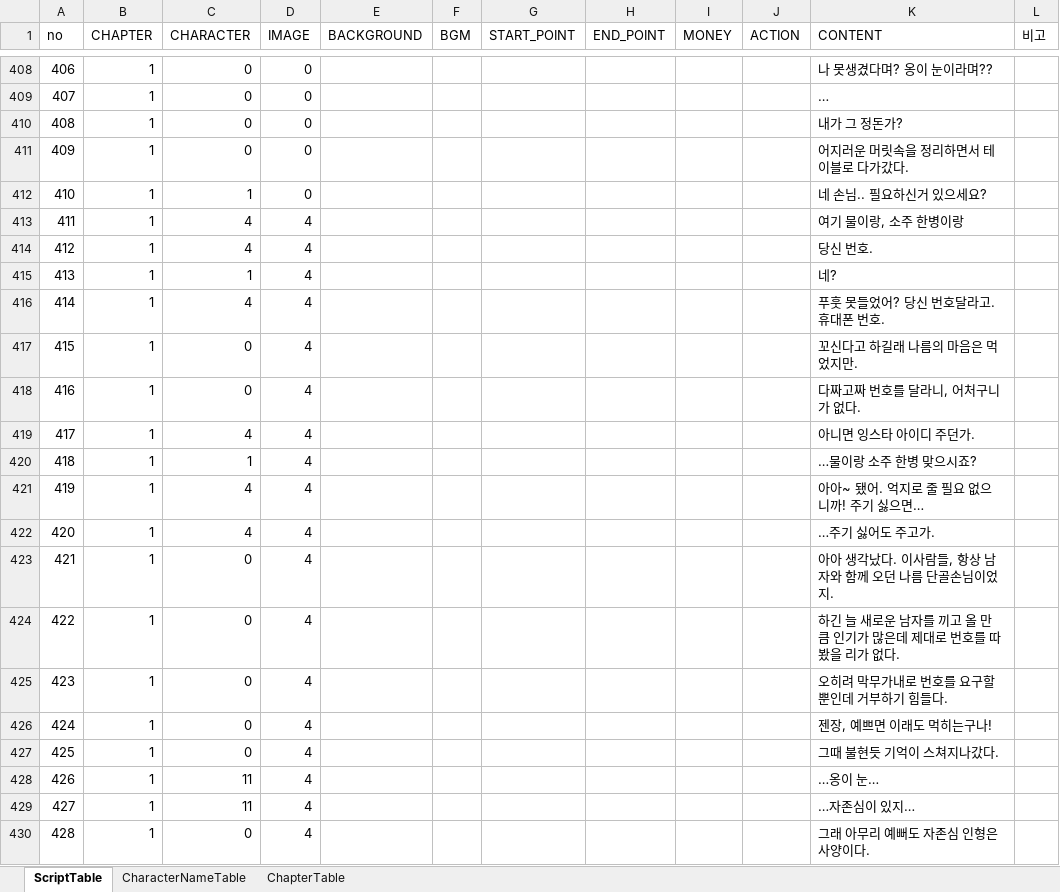
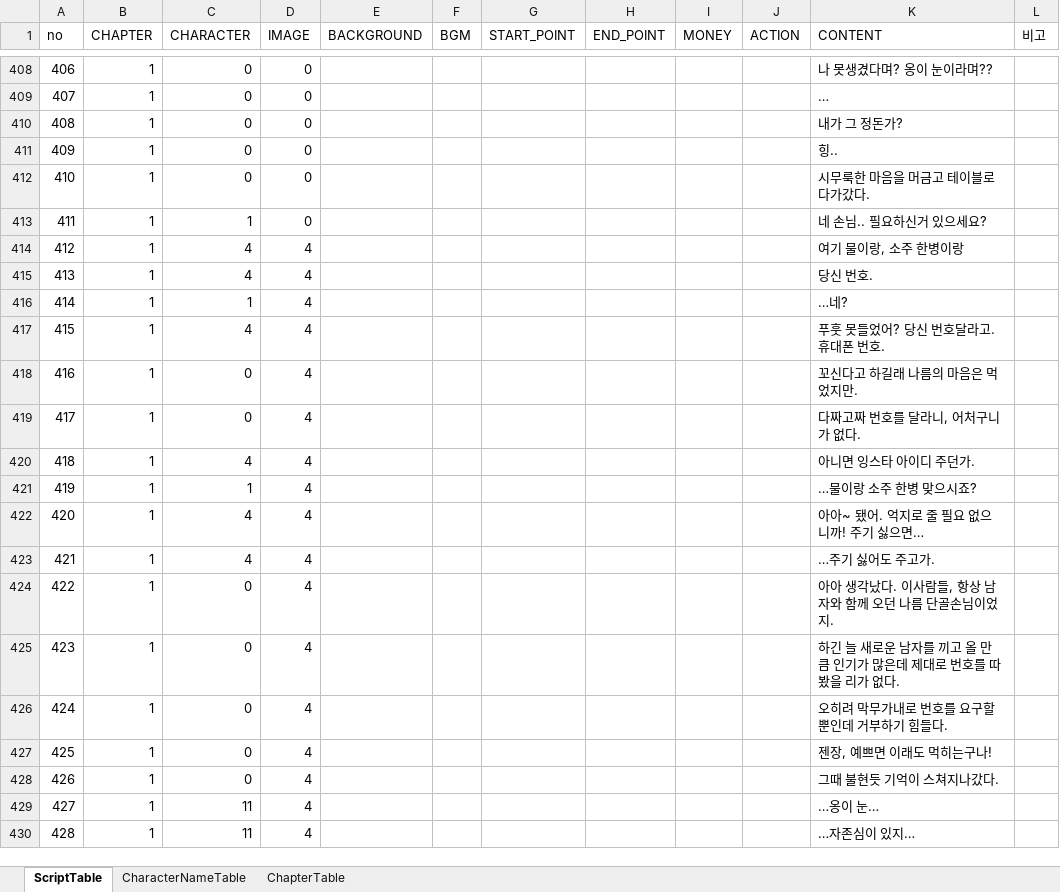
Before and after one commit to kogito0325/The-Scent-of-That-Season, an Excel workbook: Assets/DataTable.xlsx, sheet ScriptTable, drawn as a sheet; only a part is shown, gaps mark what is left out; values as stored, in another font and other column widths than the file's, no borders; the diff covers the shown part only; the diff names each change by its address in the sheet, - before the commit and + after, or states it on an @@ line.

```diff
--- a/Assets/DataTable.xlsx (sheet ScriptTable)
+++ b/Assets/DataTable.xlsx (sheet ScriptTable)
-K411 (CONTENT): 어지러운 머릿속을 정리하면서 테이블로 다가갔다.
+K411 (CONTENT): 힝..
-C412 (CHARACTER): 1
+C412 (CHARACTER): 0
-K412 (CONTENT): 네 손님.. 필요하신거 있으세요?
+K412 (CONTENT): 시무룩한 마음을 머금고 테이블로 다가갔다.
-C413 (CHARACTER): 4
+C413 (CHARACTER): 1
-D413 (IMAGE): 4
+D413 (IMAGE): 0
-K413 (CONTENT): 여기 물이랑, 소주 한병이랑
+K413 (CONTENT): 네 손님.. 필요하신거 있으세요?
-K414 (CONTENT): 당신 번호.
+K414 (CONTENT): 여기 물이랑, 소주 한병이랑
-C415 (CHARACTER): 1
+C415 (CHARACTER): 4
-K415 (CONTENT): 네?
+K415 (CONTENT): 당신 번호.
-C416 (CHARACTER): 4
+C416 (CHARACTER): 1
-K416 (CONTENT): 푸훗 못들었어? 당신 번호달라고. 휴대폰 번호.
+K416 (CONTENT): …네?
-C417 (CHARACTER): 0
+C417 (CHARACTER): 4
-K417 (CONTENT): 꼬신다고 하길래 나름의 마음은 먹었지만.
+K417 (CONTENT): 푸훗 못들었어? 당신 번호달라고. 휴대폰 번호.
-K418 (CONTENT): 다짜고짜 번호를 달라니, 어처구니가 없다.
+K418 (CONTENT): 꼬신다고 하길래 나름의 마음은 먹었지만.
-C419 (CHARACTER): 4
+C419 (CHARACTER): 0
-K419 (CONTENT): 아니면 잉스타 아이디 주던가.
+K419 (CONTENT): 다짜고짜 번호를 달라니, 어처구니가 없다.
-C420 (CHARACTER): 1
+C420 (CHARACTER): 4
-K420 (CONTENT): …물이랑 소주 한병 맞으시죠?
+K420 (CONTENT): 아니면 잉스타 아이디 주던가.
-C421 (CHARACTER): 4
+C421 (CHARACTER): 1
-K421 (CONTENT): 아아~ 됐어. 억지로 줄 필요 없으니까! 주기 싫으면…
+K421 (CONTENT): …물이랑 소주 한병 맞으시죠?
-K422 (CONTENT): …주기 싫어도 주고가.
+K422 (CONTENT): 아아~ 됐어. 억지로 줄 필요 없으니까! 주기 싫으면…
-C423 (CHARACTER): 0
+C423 (CHARACTER): 4
-K423 (CONTENT): 아아 생각났다. 이사람들, 항상 남자와 함께 오던 나름 단골손님이었지.
+K423 (CONTENT): …주기 싫어도 주고가.
-K424 (CONTENT): 하긴 늘 새로운 남자를 끼고 올 만큼 인기가 많은데 제대로 번호를 따봤을 리가 없다.
+K424 (CONTENT): 아아 생각났다. 이사람들, 항상 남자와 함께 오던 나름 단골손님이었지.
-K425 (CONTENT): 오히려 막무가내로 번호를 요구할 뿐인데 거부하기 힘들다.
+K425 (CONTENT): 하긴 늘 새로운 남자를 끼고 올 만큼 인기가 많은데 제대로 번호를 따봤을 리가 없다.
-K426 (CONTENT): 젠장, 예쁘면 이래도 먹히는구나!
+K426 (CONTENT): 오히려 막무가내로 번호를 요구할 뿐인데 거부하기 힘들다.
-K427 (CONTENT): 그때 불현듯 기억이 스쳐지나갔다.
+K427 (CONTENT): 젠장, 예쁘면 이래도 먹히는구나!
-C428 (CHARACTER): 11
+C428 (CHARACTER): 0
-K428 (CONTENT): …옹이 눈…
+K428 (CONTENT): 그때 불현듯 기억이 스쳐지나갔다.
-K429 (CONTENT): …자존심이 있지…
+K429 (CONTENT): …옹이 눈…
-C430 (CHARACTER): 0
+C430 (CHARACTER): 11
-K430 (CONTENT): 그래 아무리 예뻐도 자존심 인형은 사양이다.
+K430 (CONTENT): …자존심이 있지…
```
Also changed, not shown: 134 edited cells elsewhere in this sheet, 34 other files.
